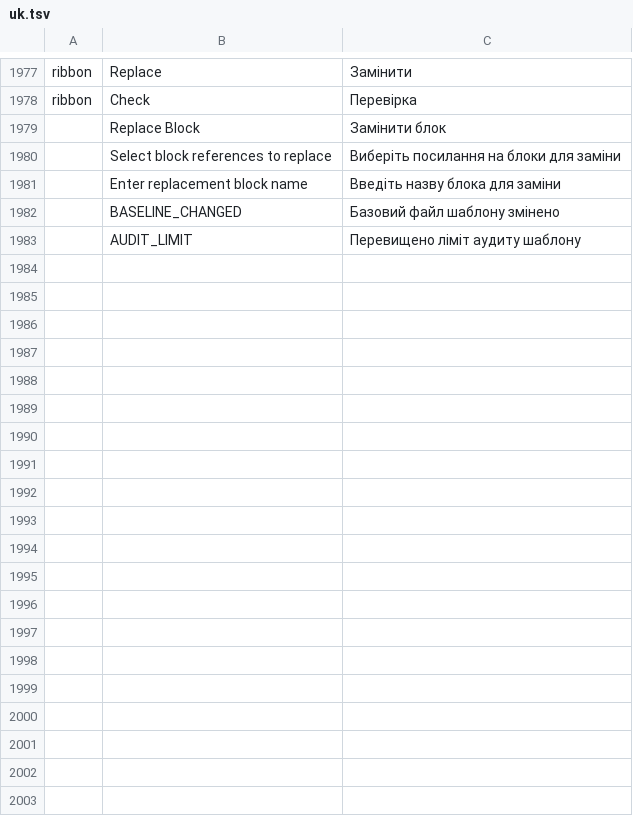
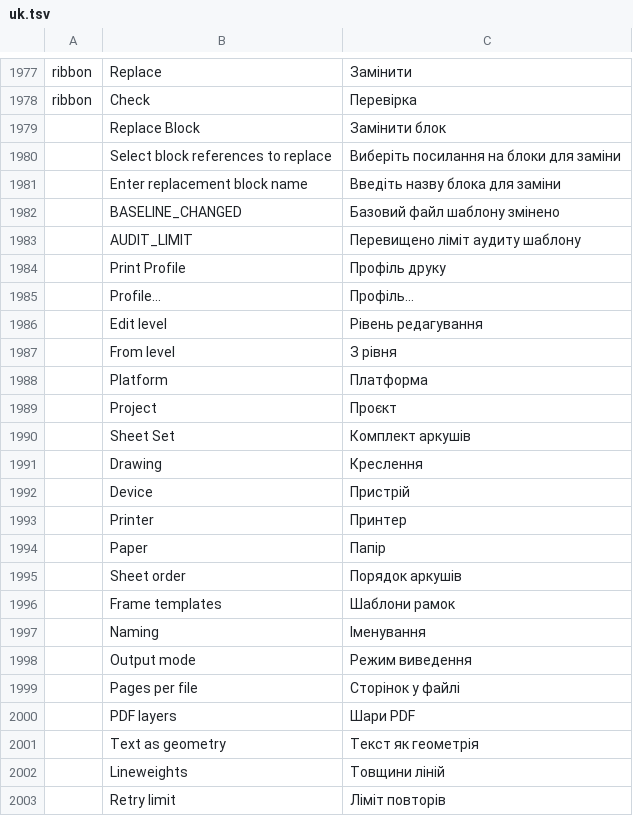
Before and after one commit to tuananhfr/cadcraft, a TSV file: crates/ui-egui/src/i18n/uk.tsv, drawn as a sheet; only a part is shown, gaps mark what is left out; the diff names each change by its address in the sheet, - before the commit and + after, or states it on an @@ line.

Commit message:
ubplot: print profile command, dialog and policy locks

```diff
--- a/crates/ui-egui/src/i18n/uk.tsv
+++ b/crates/ui-egui/src/i18n/uk.tsv
+row 1984:  | Print Profile | Профіль друку
+row 1985:  | Profile… | Профіль…
+row 1986:  | Edit level | Рівень редагування
+row 1987:  | From level | З рівня
+row 1988:  | Platform | Платформа
+row 1989:  | Project | Проєкт
+row 1990:  | Sheet Set | Комплект аркушів
+row 1991:  | Drawing | Креслення
+row 1992:  | Device | Пристрій
+row 1993:  | Printer | Принтер
+row 1994:  | Paper | Папір
+row 1995:  | Sheet order | Порядок аркушів
+row 1996:  | Frame templates | Шаблони рамок
+row 1997:  | Naming | Іменування
+row 1998:  | Output mode | Режим виведення
+row 1999:  | Pages per file | Сторінок у файлі
+row 2000:  | PDF layers | Шари PDF
+row 2001:  | Text as geometry | Текст як геометрія
+row 2002:  | Lineweights | Товщини ліній
+row 2003:  | Retry limit | Ліміт повторів
```
Also changed, not shown: crates/ui-egui/src/i18n/vi.tsv, 21 other files.
